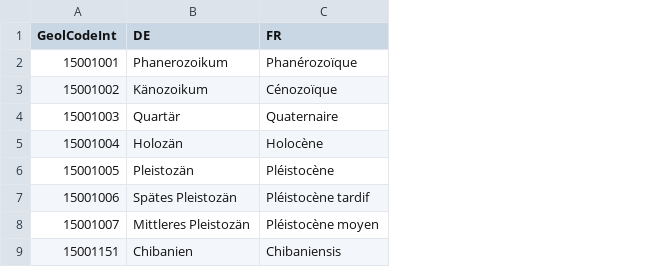
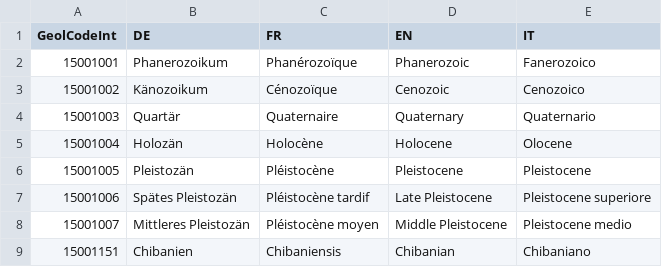
Before and after one commit to swisstopo/lg-geology-data-model, a CSV file: exports/2026-02-12/geolcode_chrono.csv, drawn as a sheet; only a part is shown; the diff names each change by its address in the sheet, - before the commit and + after, or states it on an @@ line.

Commit message:
adding it and en translations

```diff
--- a/exports/2026-02-12/geolcode_chrono.csv
+++ b/exports/2026-02-12/geolcode_chrono.csv
+column D (EN), rows 2-9: Phanerozoic | Cenozoic | Quaternary | Holocene | Pleistocene | Late Pleistocene | Middle Pleistocene | Chibanian
+column E (IT), rows 2-9: Fanerozoico | Cenozoico | Quaternario | Olocene | Pleistocene | Pleistocene superiore | Pleistocene medio | Chibaniano
```
Also changed, not shown: 2 other files.
